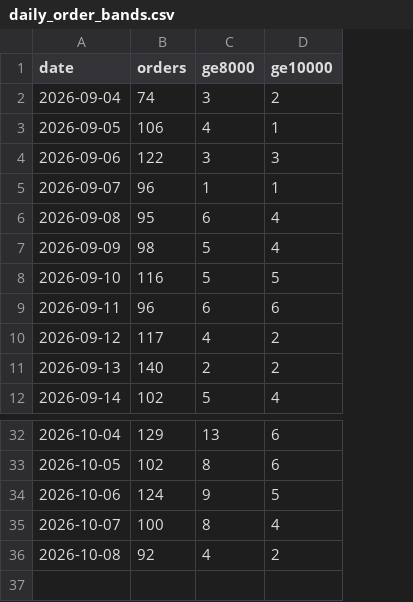
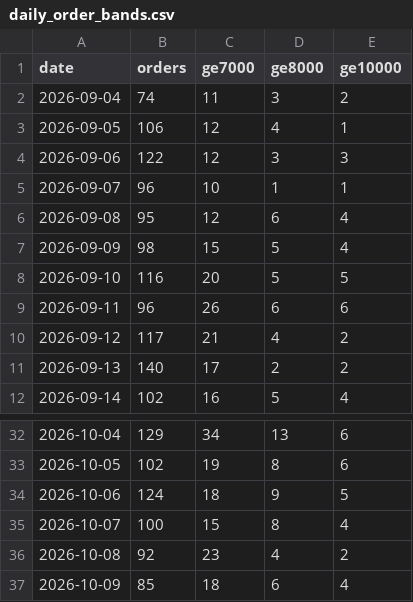
Before and after one commit to finracofficial-cmd/LOOana, a CSV file: data/daily/daily_order_bands.csv, drawn as a sheet; only a part is shown, gaps mark what is left out; the diff names each change by its address in the sheet, - before the commit and + after, or states it on an @@ line.

```diff
--- a/data/daily/daily_order_bands.csv
+++ b/data/daily/daily_order_bands.csv
+column C (ge7000), rows 2-12: 11 | 12 | 12 | 10 | 12 | 15 | 20 | 26 | 21 | 17 | 16; rows 32-36: 34 | 19 | 18 | 15 | 23
+row 37: 2026-10-09 | 85 | 18 | 6 | 4
```
Also changed, not shown: data/budget-snapshots.csv, data/daily/daily_ad.csv, 11 other files.
